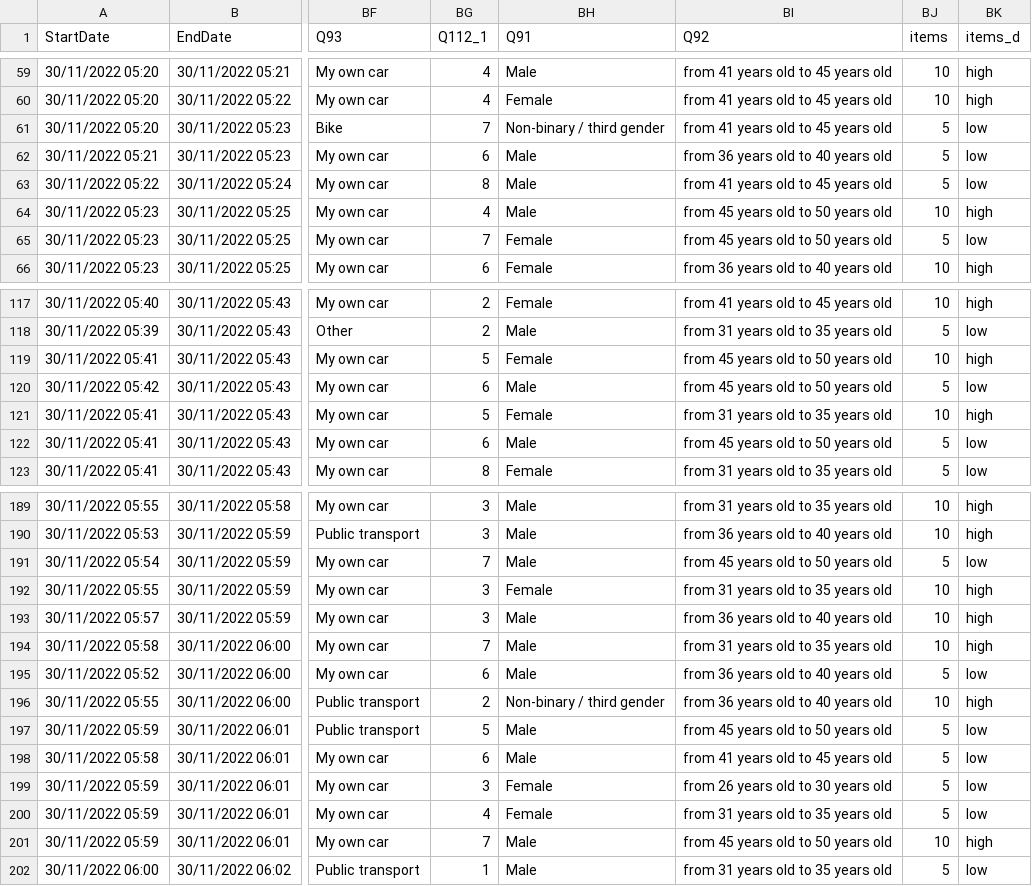
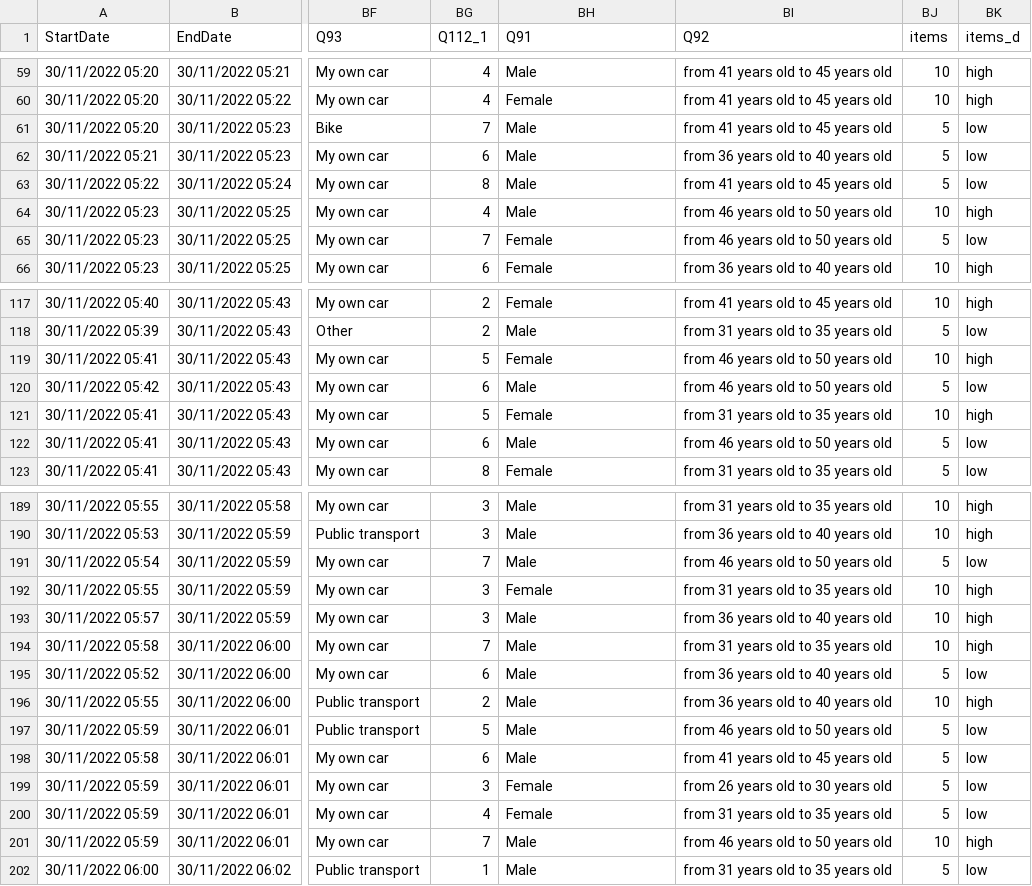
Before and after one commit to FranciscoRiano/thesis_mkt_analytics, a CSV file: final_data.csv, drawn as a sheet; only a part is shown, gaps mark what is left out; the diff covers the shown part only; the diff names each change by its address in the sheet, - before the commit and + after, or states it on an @@ line.

```diff
--- a/final_data.csv
+++ b/final_data.csv
-BH61 (Q91): Non-binary / third gender
+BH61 (Q91): Male
-BI64:BI65 (Q92): from 45 years old to 50 years old
+BI64:BI65 (Q92): from 46 years old to 50 years old
-BI119:BI120 (Q92): from 45 years old to 50 years old
+BI119:BI120 (Q92): from 46 years old to 50 years old
-BI122 (Q92): from 45 years old to 50 years old
+BI122 (Q92): from 46 years old to 50 years old
-BI191 (Q92): from 45 years old to 50 years old
+BI191 (Q92): from 46 years old to 50 years old
-BH196 (Q91): Non-binary / third gender
+BH196 (Q91): Male
-BI197 (Q92): from 45 years old to 50 years old
+BI197 (Q92): from 46 years old to 50 years old
-BI201 (Q92): from 45 years old to 50 years old
+BI201 (Q92): from 46 years old to 50 years old
```
Also changed, not shown: 22 edited cells elsewhere in this file, 3 other files.
